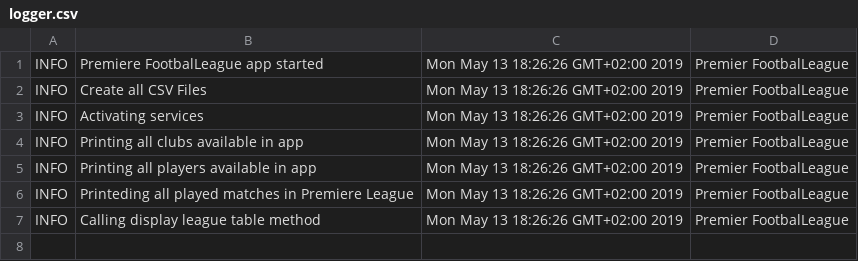
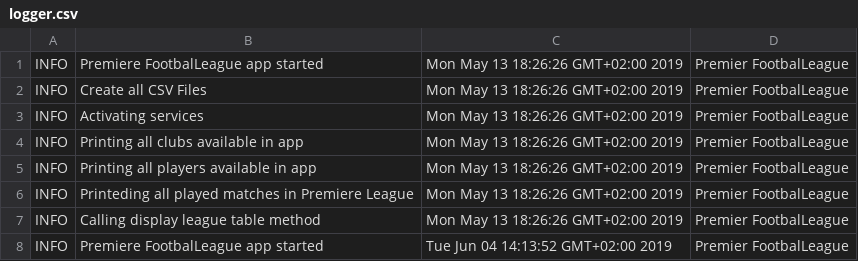
Before and after one commit to slym777/FootballLeagueApp, a CSV file: FootballLeague/src/filesCSV/logger.csv, drawn as a sheet.

```diff
--- a/FootballLeague/src/filesCSV/logger.csv
+++ b/FootballLeague/src/filesCSV/logger.csv
@@ -7 +7,2 @@ INFO,Printeding all played matches in Premiere League,Mon May 13 18:26:26 GMT+02
 INFO,Calling display league table method,Mon May 13 18:26:26 GMT+02:00 2019,Premier FootbalLeague
+INFO,Premiere FootbalLeague app started,Tue Jun 04 14:13:52 GMT+02:00 2019,Premier FootbalLeague
```
Also changed, not shown: FootballLeague/src/filesCSV/FootballClubsCSV.csv, 21 other files.
